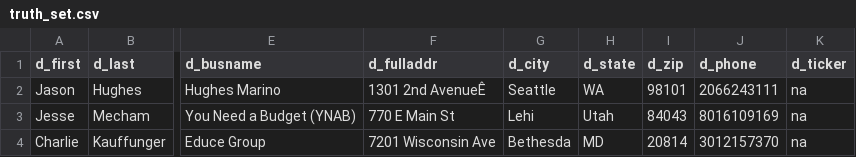
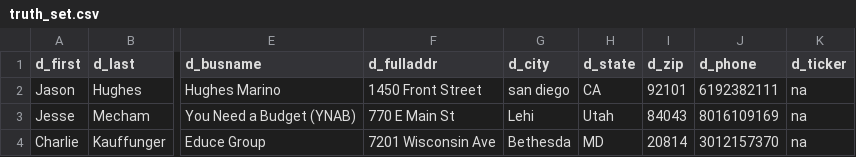
Before and after one commit to vgchandramouli/scratch, a CSV file: monitoring/truth_set.csv, drawn as a sheet; only a part is shown, gaps mark what is left out; the diff names each change by its address in the sheet, - before the commit and + after, or states it on an @@ line.

```diff
--- a/monitoring/truth_set.csv
+++ b/monitoring/truth_set.csv
-F2 (d_fulladdr): 1301 2nd AvenueÊ
+F2 (d_fulladdr): 1450 Front Street
-G2 (d_city): Seattle
+G2 (d_city): san diego
-H2 (d_state): WA
+H2 (d_state): CA
-I2 (d_zip): 98101
+I2 (d_zip): 92101
-J2 (d_phone): 2066243111
+J2 (d_phone): 6192382111
```
Also changed, not shown: monitoring/TSbptoptechfinal18.csv, 4 other files.
